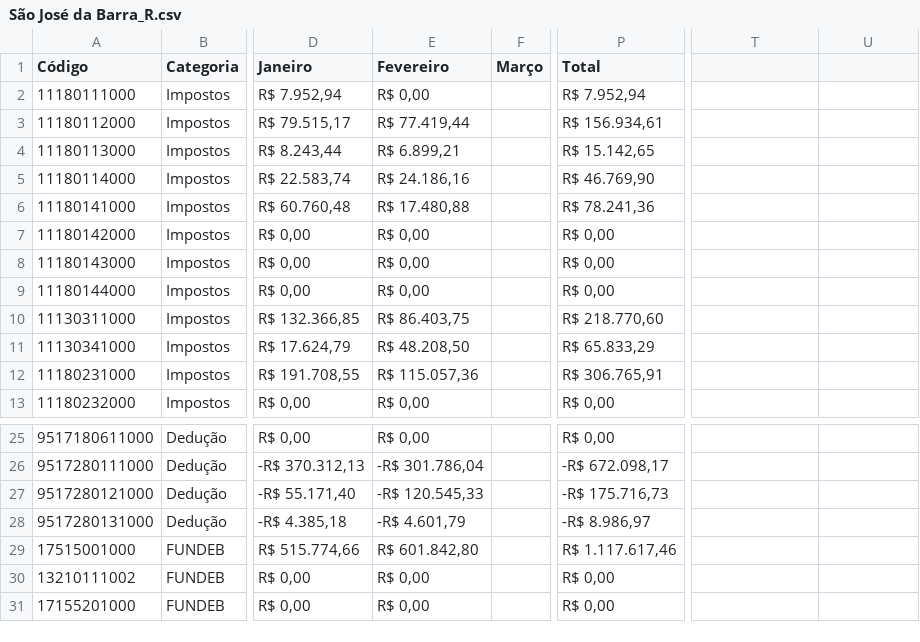
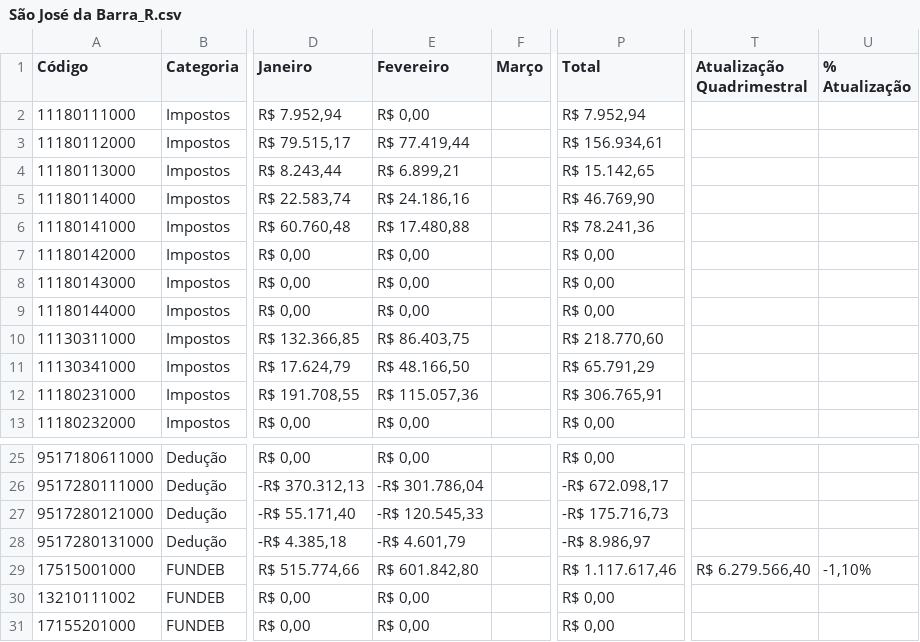
Before and after one commit to TTbrazilian/DashBoard-V3, a CSV file: zEducação/São José da Barra_R.csv, drawn as a sheet; only a part is shown, gaps mark what is left out; the diff names each change by its address in the sheet, - before the commit and + after, or states it on an @@ line.

Commit message:
SÃO JOSÉ DA BARRA - 06/05

```diff
--- a/zEducação/São José da Barra_R.csv
+++ b/zEducação/São José da Barra_R.csv
-T1: (empty)
+T1: Atualização Quadrimestral
-U1: (empty)
+U1: % Atualização
-E11 (Fevereiro): R$ 48.208,50
+E11 (Fevereiro): R$ 48.166,50
-P11 (Total): R$ 65.833,29
+P11 (Total): R$ 65.791,29
-T29 (Atualização Quadrimestral): (empty)
+T29 (Atualização Quadrimestral): R$ 6.279.566,40
-U29 (% Atualização): (empty)
+U29 (% Atualização): -1,10%
```
Also changed, not shown: 1 other file.
